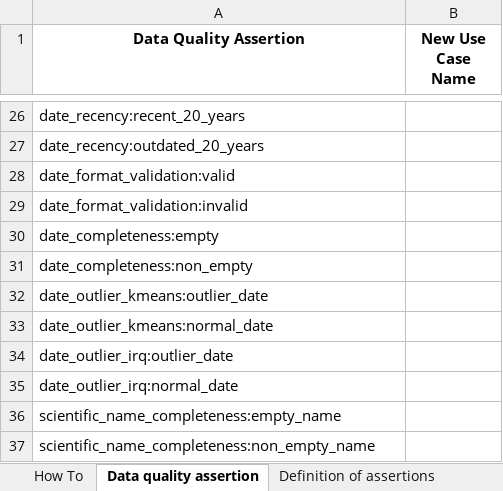
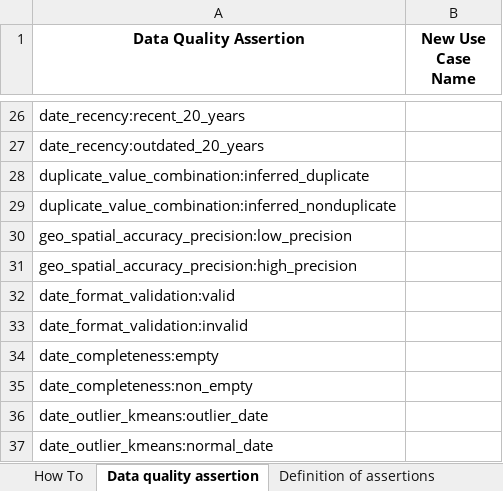
Before and after one commit to dcceew-bdr/bdr-dq, an Excel workbook: dq/template/usecase_template.xlsx, sheet Data quality assertion, drawn as a sheet; only a part is shown, gaps mark what is left out; the shorter side is filled out with more unchanged rows; values as stored, in another font and other column widths than the file's, no borders; the diff names each change by its address in the sheet, - before the commit and + after, or states it on an @@ line.

```diff
--- a/dq/template/usecase_template.xlsx (sheet Data quality assertion)
+++ b/dq/template/usecase_template.xlsx (sheet Data quality assertion)
+row 28: duplicate_value_combination:inferred_duplicate
+row 29: duplicate_value_combination:inferred_nonduplicate
+row 30: geo_spatial_accuracy_precision:low_precision
+row 31: geo_spatial_accuracy_precision:high_precision
```
Also changed, not shown: sheet Definition of assertions, dq/result/output1.xlsx, dq/result/output2.xlsx, 15 other files.
